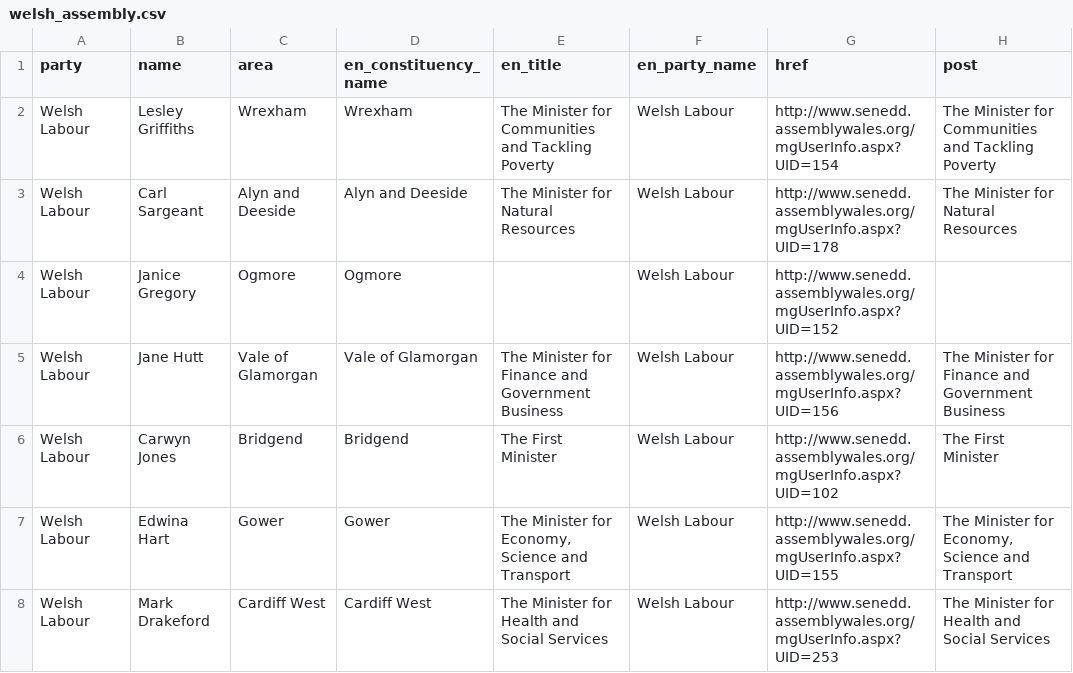
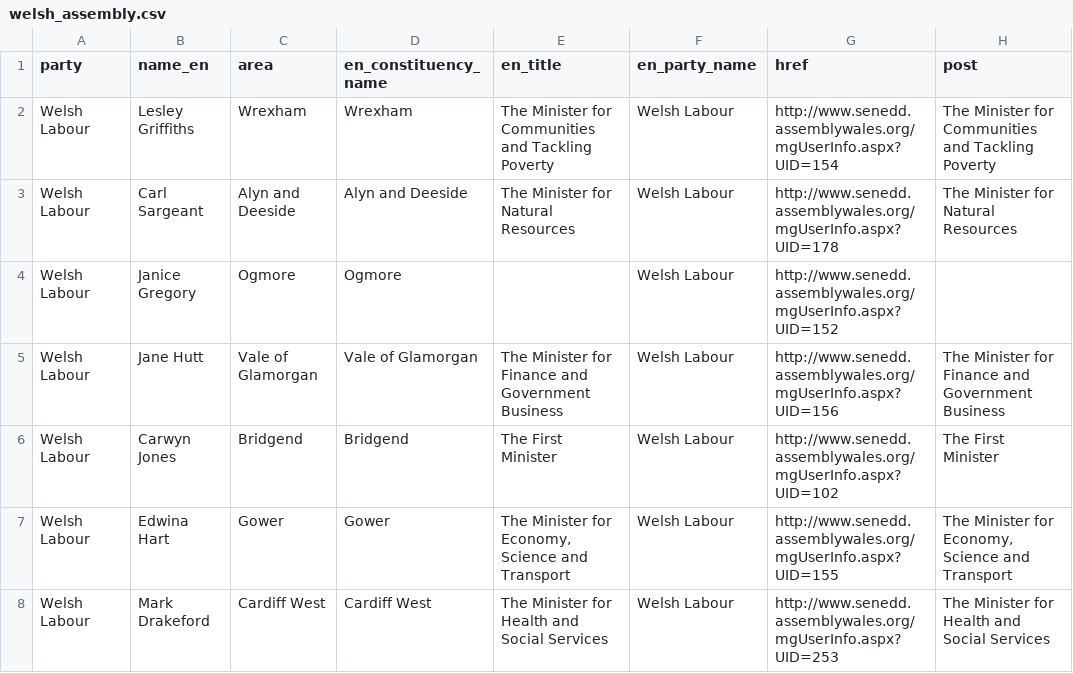
Before and after one commit to tmtmtmtm/csv_to_popolo, a CSV file: t/data/welsh_assembly.csv, drawn as a sheet; only a part is shown; the diff names each change by its address in the sheet, - before the commit and + after, or states it on an @@ line.

Commit message:
Add an alias of `name_en` to `name`
As a step towards multiple name fields with language codes

```diff
--- a/t/data/welsh_assembly.csv
+++ b/t/data/welsh_assembly.csv
-B1: name
+B1: name_en
```
Also changed, not shown: 2 other files.
